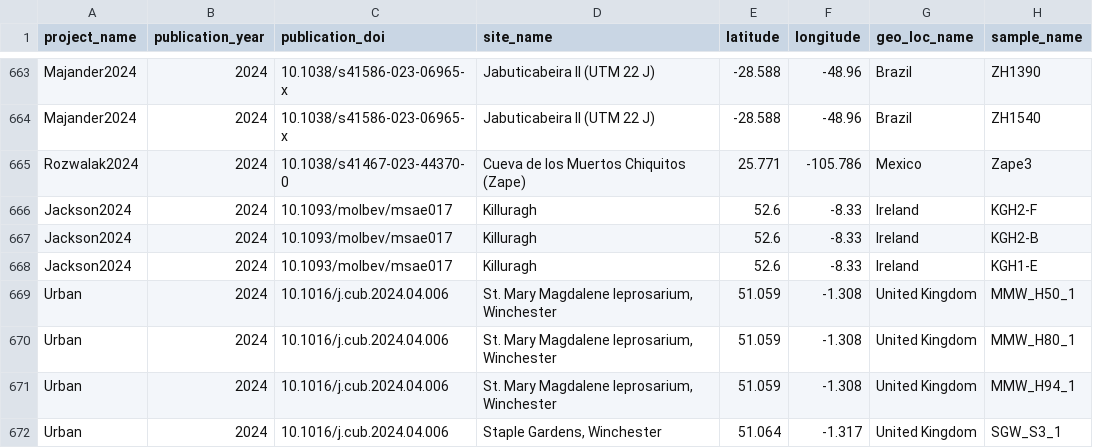
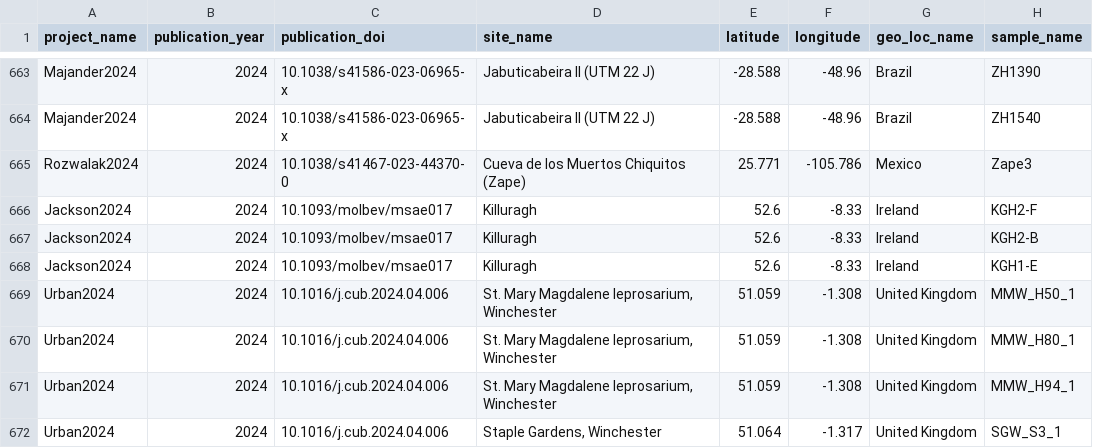
Before and after one commit to SPAAM-community/AncientMetagenomeDir, a TSV file: ancientsinglegenome-hostassociated/samples/ancientsinglegenome-hostassociated_samples.tsv, drawn as a sheet; only a part is shown, gaps mark what is left out; the diff names each change by its address in the sheet, - before the commit and + after, or states it on an @@ line.

Commit message:
Update ancientsinglegenome-hostassociated_samples.tsv

```diff
--- a/ancientsinglegenome-hostassociated/samples/ancientsinglegenome-hostassociated_samples.tsv
+++ b/ancientsinglegenome-hostassociated/samples/ancientsinglegenome-hostassociated_samples.tsv
-A669:A672 (project_name): Urban
+A669:A672 (project_name): Urban2024
```
